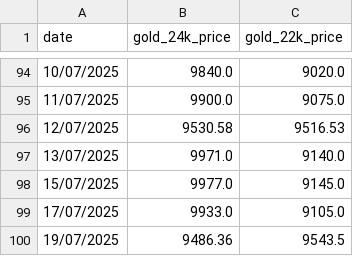
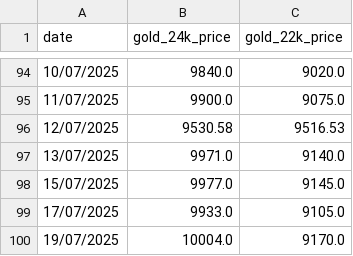
Before and after one commit to senthilkumarimuth/metrices, a CSV file: data/gold_price_data.csv, drawn as a sheet; only a part is shown, gaps mark what is left out.

```diff
--- a/data/gold_price_data.csv
+++ b/data/gold_price_data.csv
@@ -99,2 +99,2 @@ date,gold_24k_price,gold_22k_price
 17/07/2025,9933.0,9105.0
-19/07/2025,9486.36,9543.5
+19/07/2025,10004.0,9170.0
```
Also changed, not shown: 3 other files.
